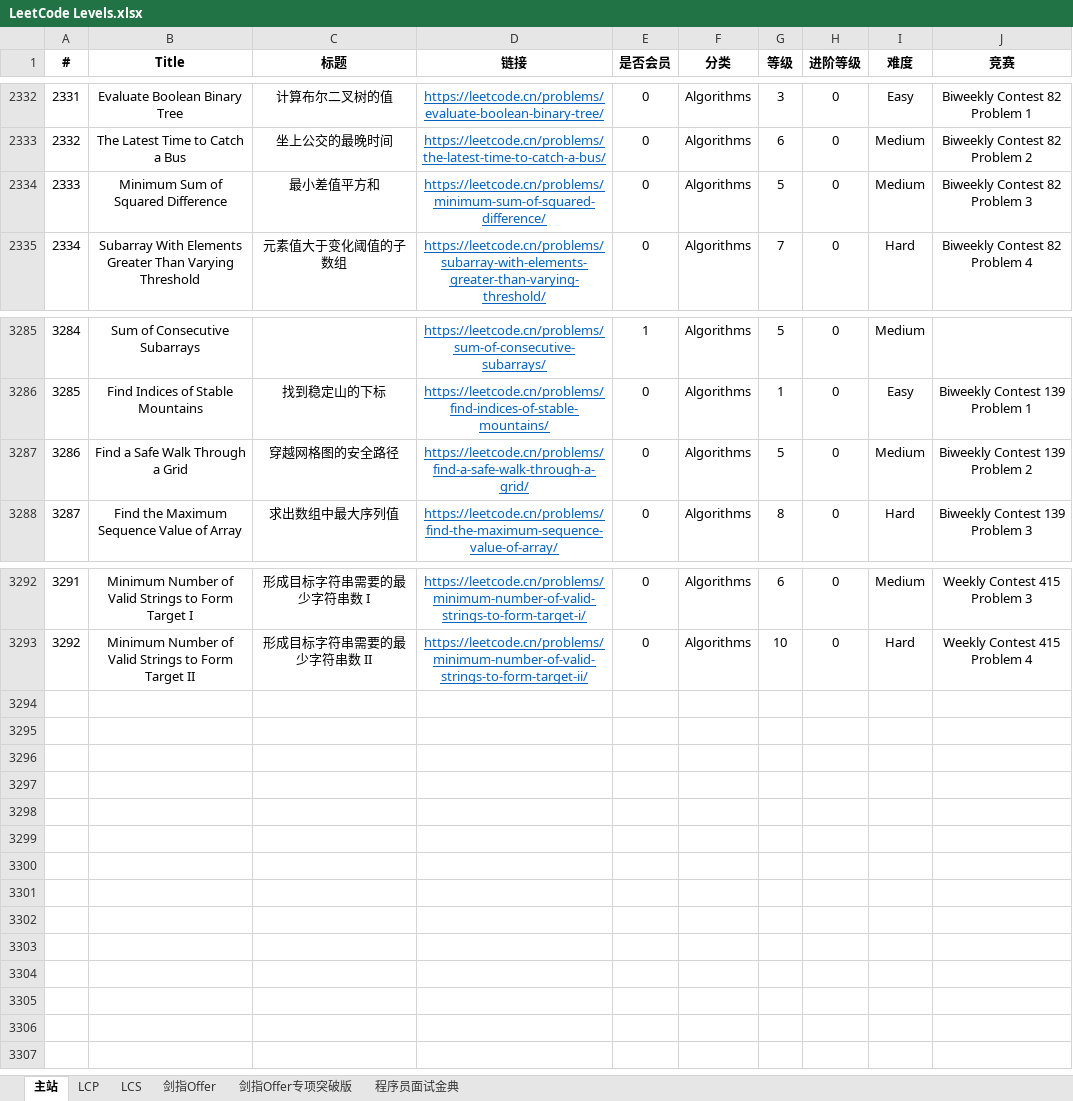
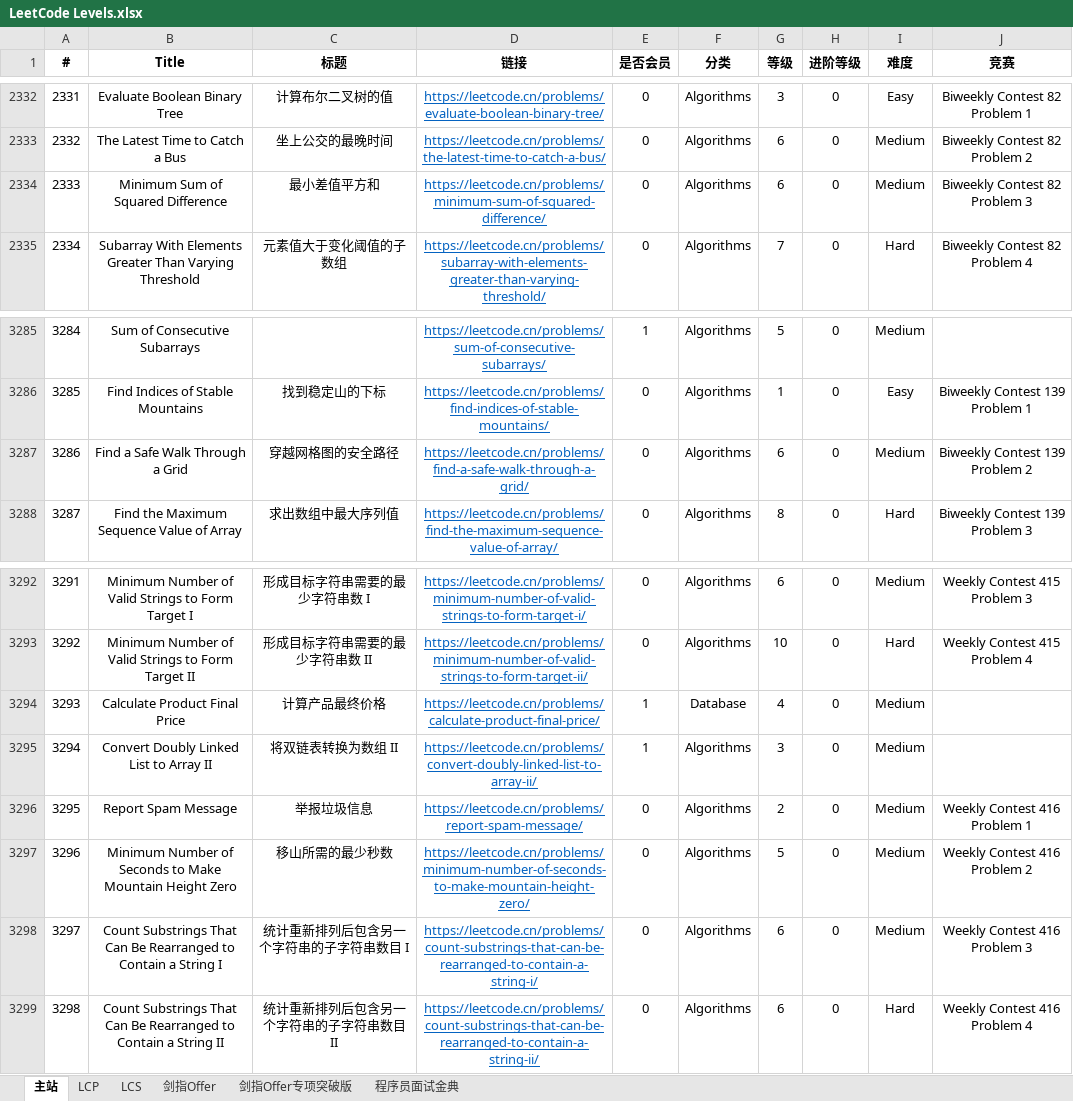
Before and after one commit to stormsunshine/LeetCode-Levels, an Excel workbook: LeetCode Levels.xlsx, sheet 主站, drawn as a sheet; only a part is shown, gaps mark what is left out; values as stored, in another font and other column widths than the file's, no borders; conditional formats not drawn; the diff names each change by its address in the sheet, - before the commit and + after, or states it on an @@ line.

Commit message:
Update levels

```diff
--- a/LeetCode Levels.xlsx (sheet 主站)
+++ b/LeetCode Levels.xlsx (sheet 主站)
-G2334 (等级): 5
+G2334 (等级): 6
-G3287 (等级): 5
+G3287 (等级): 6
+row 3294: 3293 | Calculate Product Final Price | 计算产品最终价格 | https://leetcode.cn/problems/calculate-product-final-price/ | 1 | Database | 4 | 0 | Medium
+row 3295: 3294 | Convert Doubly Linked List to Array II | 将双链表转换为数组 II | https://leetcode.cn/problems/convert-doubly-linked-list-to-array-ii/ | 1 | Algorithms | 3 | 0 | Medium
+row 3296: 3295 | Report Spam Message | 举报垃圾信息 | https://leetcode.cn/problems/report-spam-message/ | 0 | Algorithms | 2 | 0 | Medium | Weekly Contest 416 Problem 1
+row 3297: 3296 | Minimum Number of Seconds to Make Mountain Height Zero | 移山所需的最少秒数 | https://leetcode.cn/problems/minimum-number-of-seconds-to-make-mountain-height-zero/ | 0 | Algorithms | 5 | 0 | Medium | Weekly Contest 416 Problem 2
+row 3298: 3297 | Count Substrings That Can Be Rearranged to Contain a String I | 统计重新排列后包含另一个字符串的子字符串数目 I | https://leetcode.cn/problems/count-substrings-that-can-be-rearranged-to-contain-a-string-i/ | 0 | Algorithms | 6 | 0 | Medium | Weekly Contest 416 Problem 3
+row 3299: 3298 | Count Substrings That Can Be Rearranged to Contain a String II | 统计重新排列后包含另一个字符串的子字符串数目 II | https://leetcode.cn/problems/count-substrings-that-can-be-rearranged-to-contain-a-string-ii/ | 0 | Algorithms | 6 | 0 | Hard | Weekly Contest 416 Problem 4
```
